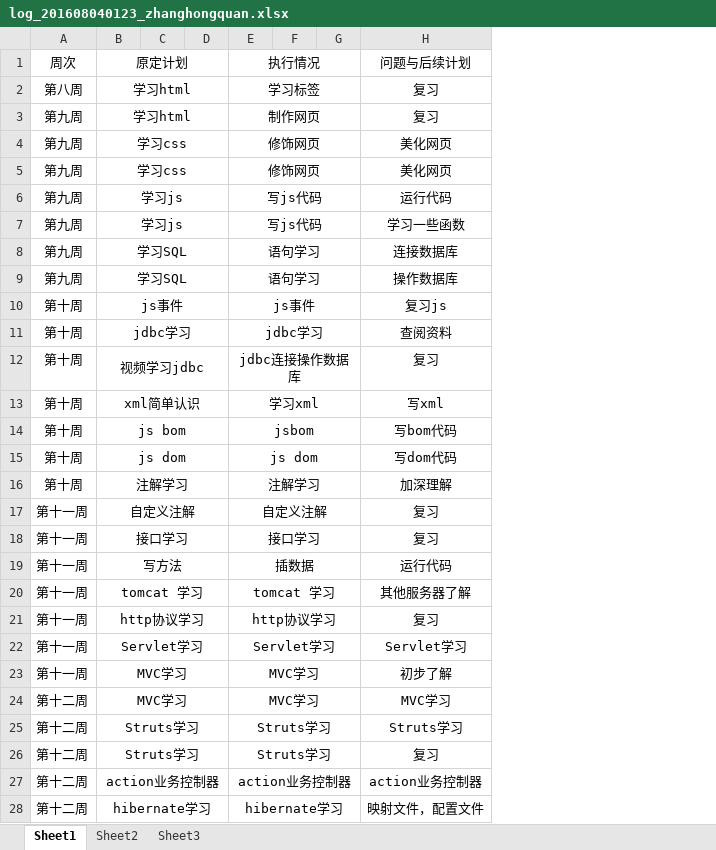
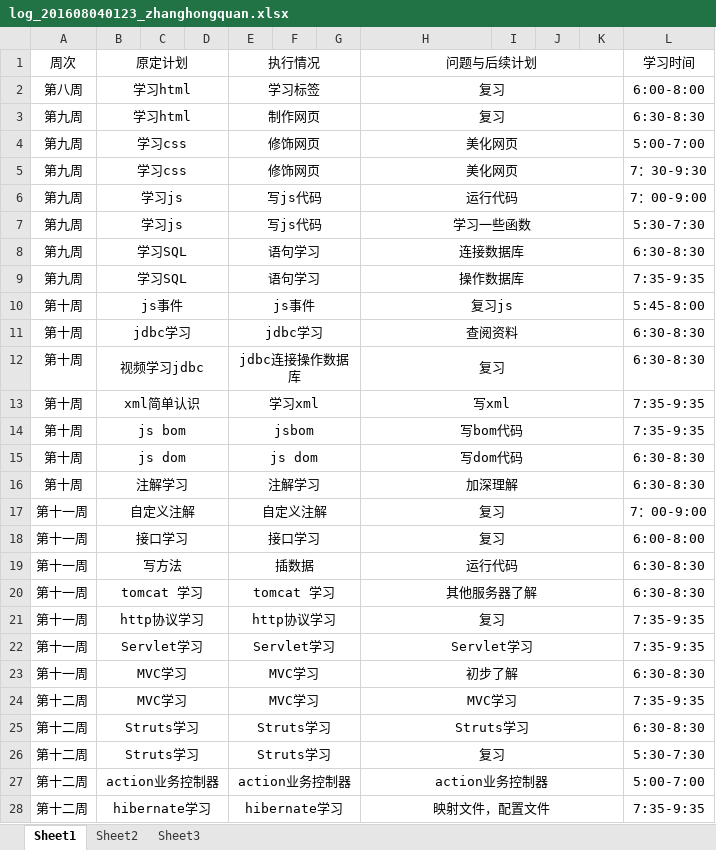
Before and after one commit to rubick123/immortals-s-project, an Excel workbook: awm/doc/log/log_201608040123_zhanghongquan.xlsx, sheet Sheet1, drawn as a sheet; only a part is shown; values as stored, in another font and other column widths than the file's, no borders; the diff covers the shown part only; the diff names each change by its address in the sheet, - before the commit and + after, or states it on an @@ line.

```diff
--- a/awm/doc/log/log_201608040123_zhanghongquan.xlsx (sheet Sheet1)
+++ b/awm/doc/log/log_201608040123_zhanghongquan.xlsx (sheet Sheet1)
+column I, empty
+column J, empty
+column K, empty
+column L (学习时间), rows 2-28: 6:00-8:00 | 6:30-8:30 | 5:00-7:00 | 7：30-9:30 | 7：00-9:00 | 5:30-7:30 | 6:30-8:30 | 7:35-9:35 | 5:45-8:00 | 6:30-8:30 | 6:30-8:30 | 7:35-9:35 | 7:35-9:35 | 6:30-8:30 | 6:30-8:30 | 7：00-9:00 | 6:00-8:00 | 6:30-8:30 | 6:30-8:30 | 7:35-9:35 | 7:35-9:35 | 6:30-8:30 | 7:35-9:35 | 6:30-8:30 | 5:30-7:30 | 5:00-7:00 | 7:35-9:35
+H1:K1 merged
+H2:K2 merged
+H3:K3 merged
+H4:K4 merged
+H5:K5 merged
+H6:K6 merged
+H7:K7 merged
+H8:K8 merged
+H9:K9 merged
+H10:K10 merged
+H11:K11 merged
+H12:K12 merged
+H13:K13 merged
+H14:K14 merged
+H15:K15 merged
+H16:K16 merged
+H17:K17 merged
+H18:K18 merged
+H19:K19 merged
+H20:K20 merged
+H21:K21 merged
+H22:K22 merged
+H23:K23 merged
+H24:K24 merged
+H25:K25 merged
+H26:K26 merged
+H27:K27 merged
+H28:K28 merged
```
Also changed, not shown: 6 added rows and merged cells elsewhere in this sheet, 7 other files.
